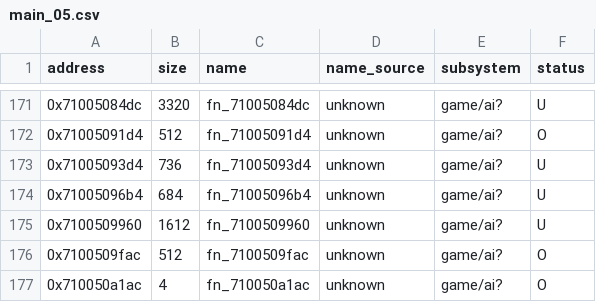
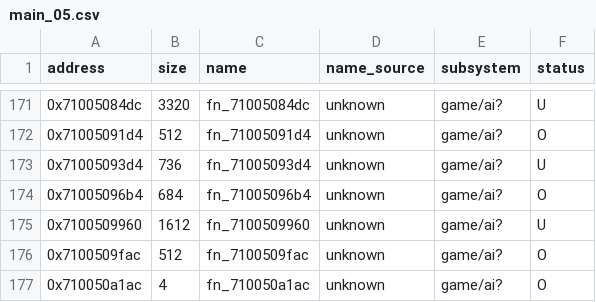
Before and after one commit to var-flotsam/dread-decomp, a CSV file: data/functions/main_05.csv, drawn as a sheet; only a part is shown, gaps mark what is left out.

```diff
--- a/data/functions/main_05.csv
+++ b/data/functions/main_05.csv
@@ -173,3 +173,3 @@ address,size,name,name_source,subsystem,status
 0x71005093d4,736,fn_71005093d4,unknown,game/ai?,U
-0x71005096b4,684,fn_71005096b4,unknown,game/ai?,U
+0x71005096b4,684,fn_71005096b4,unknown,game/ai?,O
 0x7100509960,1612,fn_7100509960,unknown,game/ai?,U
```
